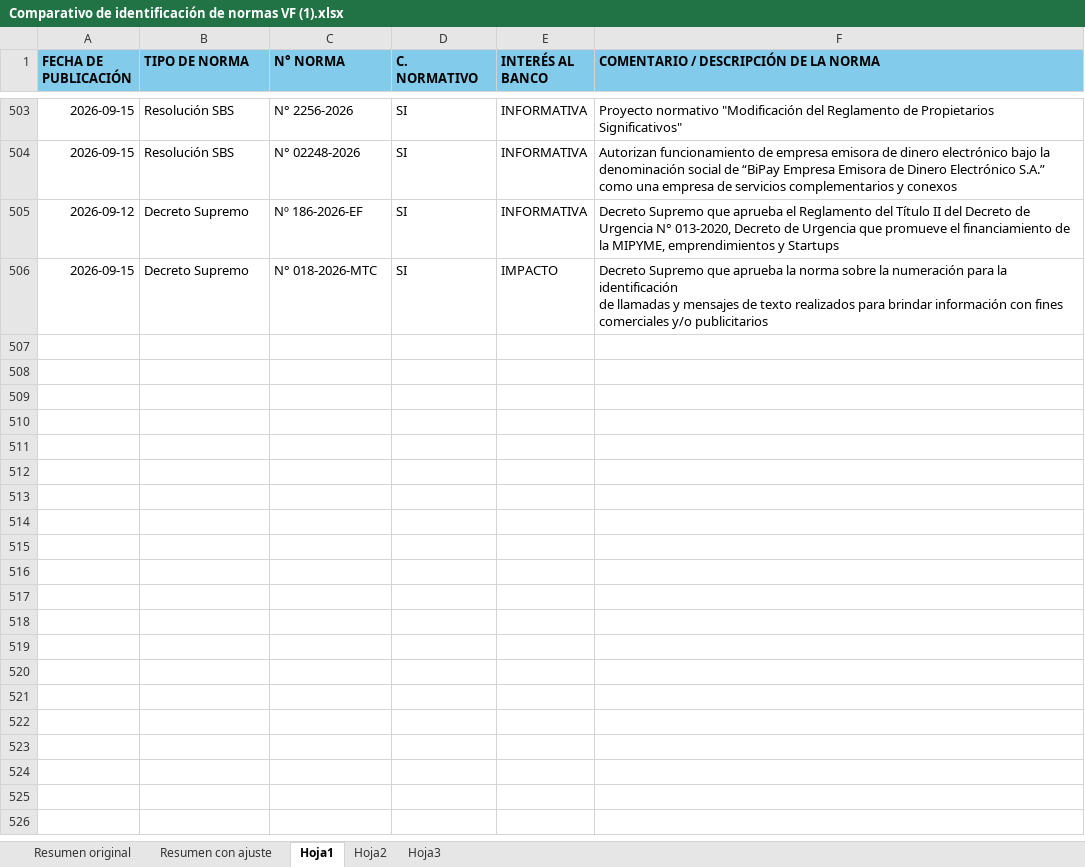
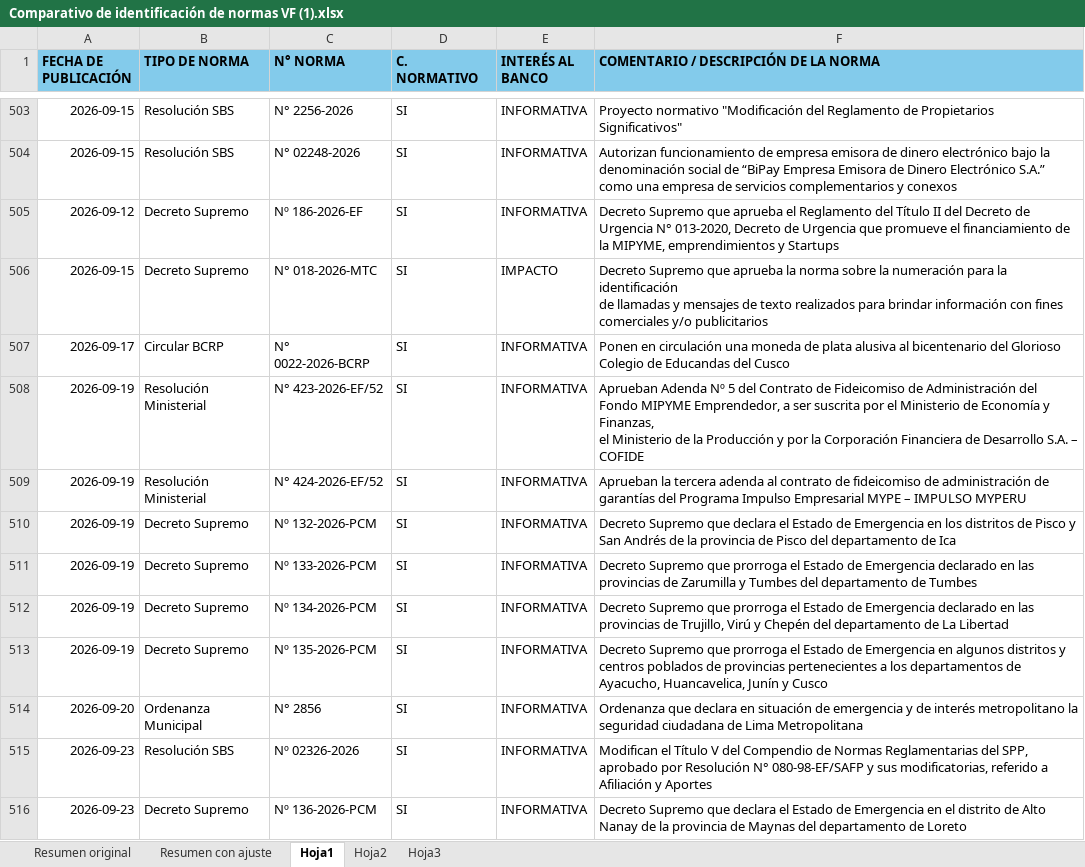
Before and after one commit to sentiherna/Interbank, an Excel workbook: LexIA_Diario/Comparativo de identificación de normas VF (1).xlsx, sheet Hoja1, drawn as a sheet; only a part is shown, gaps mark what is left out; values as stored, in another font and other column widths than the file's, no borders; conditional formats not drawn; ↵ is a line break in a cell; the diff covers the shown part only; the diff names each change by its address in the sheet, - before the commit and + after, or states it on an @@ line.

```diff
--- a/LexIA_Diario/Comparativo de identificación de normas VF (1).xlsx (sheet Hoja1)
+++ b/LexIA_Diario/Comparativo de identificación de normas VF (1).xlsx (sheet Hoja1)
+row 507: 2026-09-17 | Circular BCRP | N° 0022-2026-BCRP | SI | INFORMATIVA | Ponen en circulación una moneda de plata alusiva al bicentenario del Glorioso Colegio de Educandas del Cusco
+row 508: 2026-09-19 | Resolución Ministerial | N° 423-2026-EF/52 | SI | INFORMATIVA | Aprueban Adenda Nº 5 del Contrato de Fideicomiso de Administración del Fondo MIPYME Emprendedor, a ser suscrita por el Ministerio de Economía y Finanzas, ↵ el Ministerio de la Producción y por la Corporación Financiera de Desarrollo S.A. – COFIDE
+row 509: 2026-09-19 | Resolución Ministerial | N° 424-2026-EF/52 | SI | INFORMATIVA | Aprueban la tercera adenda al contrato de fideicomiso de administración de garantías del Programa Impulso Empresarial MYPE – IMPULSO MYPERU
+row 510: 2026-09-19 | Decreto Supremo | Nº 132-2026-PCM | SI | INFORMATIVA | Decreto Supremo que declara el Estado de Emergencia en los distritos de Pisco y San Andrés de la provincia de Pisco del departamento de Ica
+row 511: 2026-09-19 | Decreto Supremo | Nº 133-2026-PCM | SI | INFORMATIVA | Decreto Supremo que prorroga el Estado de Emergencia declarado en las provincias de Zarumilla y Tumbes del departamento de Tumbes
+row 512: 2026-09-19 | Decreto Supremo | Nº 134-2026-PCM | SI | INFORMATIVA | Decreto Supremo que prorroga el Estado de Emergencia declarado en las provincias de Trujillo, Virú y Chepén del departamento de La Libertad
+row 513: 2026-09-19 | Decreto Supremo | Nº 135-2026-PCM | SI | INFORMATIVA | Decreto Supremo que prorroga el Estado de Emergencia en algunos distritos y centros poblados de provincias pertenecientes a los departamentos de Ayacucho, Huancavelica, Junín y Cusco
+row 514: 2026-09-20 | Ordenanza Municipal | N° 2856 | SI | INFORMATIVA | Ordenanza que declara en situación de emergencia y de interés metropolitano la seguridad ciudadana de Lima Metropolitana
+row 515: 2026-09-23 | Resolución SBS | Nº 02326-2026 | SI | INFORMATIVA | Modifican el Título V del Compendio de Normas Reglamentarias del SPP, aprobado por Resolución N° 080-98-EF/SAFP y sus modificatorias, referido a Afiliación y Aportes
+row 516: 2026-09-23 | Decreto Supremo | Nº 136-2026-PCM | SI | INFORMATIVA | Decreto Supremo que declara el Estado de Emergencia en el distrito de Alto Nanay de la provincia de Maynas del departamento de Loreto
```
Also changed, not shown: 10 added rows elsewhere in this sheet, 2 other files.
